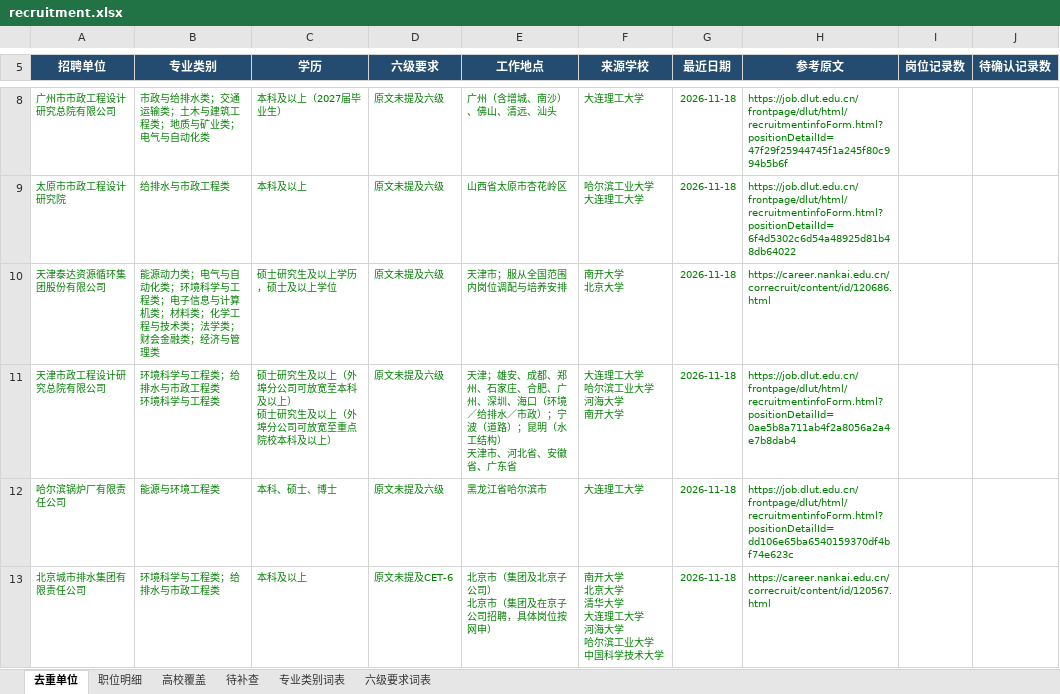
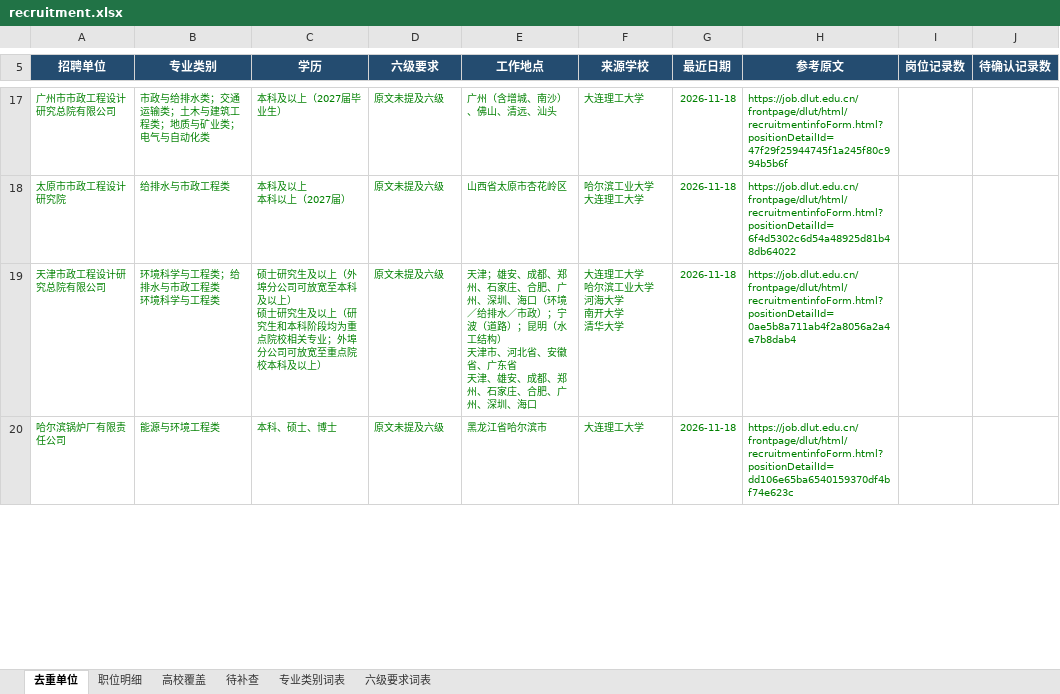
Before and after one commit to sch401/recruitment-jobs, an Excel workbook: env-jobs/recruitment.xlsx, sheet 去重单位, drawn as a sheet; only a part is shown, gaps mark what is left out; values as stored, in another font and other column widths than the file's, no borders; table styles not drawn; removed rows and columns are numbered as before the commit, all else as after; ↵ is a line break in a cell; the diff covers the shown part only; the diff names each change by its address in the sheet, - before the commit and + after, or states it on an @@ line.

```diff
--- a/env-jobs/recruitment.xlsx (sheet 去重单位)
+++ b/env-jobs/recruitment.xlsx (sheet 去重单位)
-C18 (学历): 本科及以上
+C18 (学历): 本科及以上 ↵ 本科以上（2027届）
-row 10: 天津泰达资源循环集团股份有限公司 | 能源动力类；电气与自动化类；环境科学与工程类；电子信息与计算机类；材料类；化学工程与技术类；法学类；财会金融类；经济与管理类 | 硕士研究生及以上学历，硕士及以上学位 | 原文未提及六级 | 天津市；服从全国范围内岗位调配与培养安排 | 南开大学 ↵ 北京大学 | 2026-11-18 | https://career.nankai.edu.cn/correcruit/content/id/120686.html
-C19 (学历): …及以上（外埠分公…
+C19 (学历): …及以上（研究生和本科阶段均为重点院校相关专业；外埠分公…
-E19 (工作地点): …、广东省
+E19 (工作地点): …、广东省 ↵ 天津、雄安、成都、郑州、石家庄、合肥、广州、深圳、海口
-F19 (来源学校): 大连理工大学 ↵ 哈尔滨工业大学 ↵ 河海大学 ↵ 南开大学
+F19 (来源学校): 大连理工大学 ↵ 哈尔滨工业大学 ↵ 河海大学 ↵ 南开大学 ↵ 清华大学
-row 13: 北京城市排水集团有限责任公司 | 环境科学与工程类；给排水与市政工程类 | 本科及以上 | 原文未提及CET-6 | 北京市（集团及北京子公司） ↵ 北京市（集团及在京子公司招聘，具体岗位按网申） | 南开大学 ↵ 北京大学 ↵ 清华大学 ↵ 大连理工大学 ↵ 河海大学 ↵ 哈尔滨工业大学 ↵ 中国科学技术大学 | 2026-11-18 | https://career.nankai.edu.cn/correcruit/content/id/120567.html
```
Also changed, not shown: 10 added rows, 3 removed rows, 3 edited cells and cell formats elsewhere in this sheet, sheet 待补查, sheet 职位明细, sheet 高校覆盖, 3 other files.
